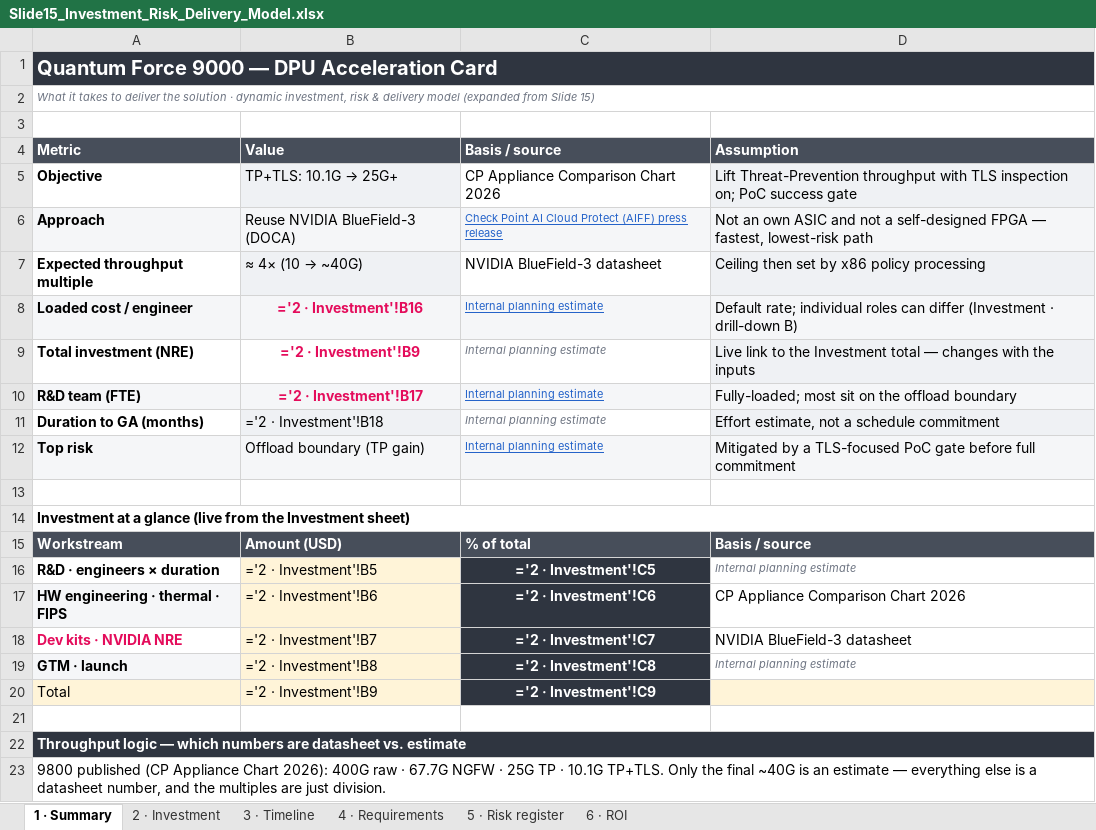
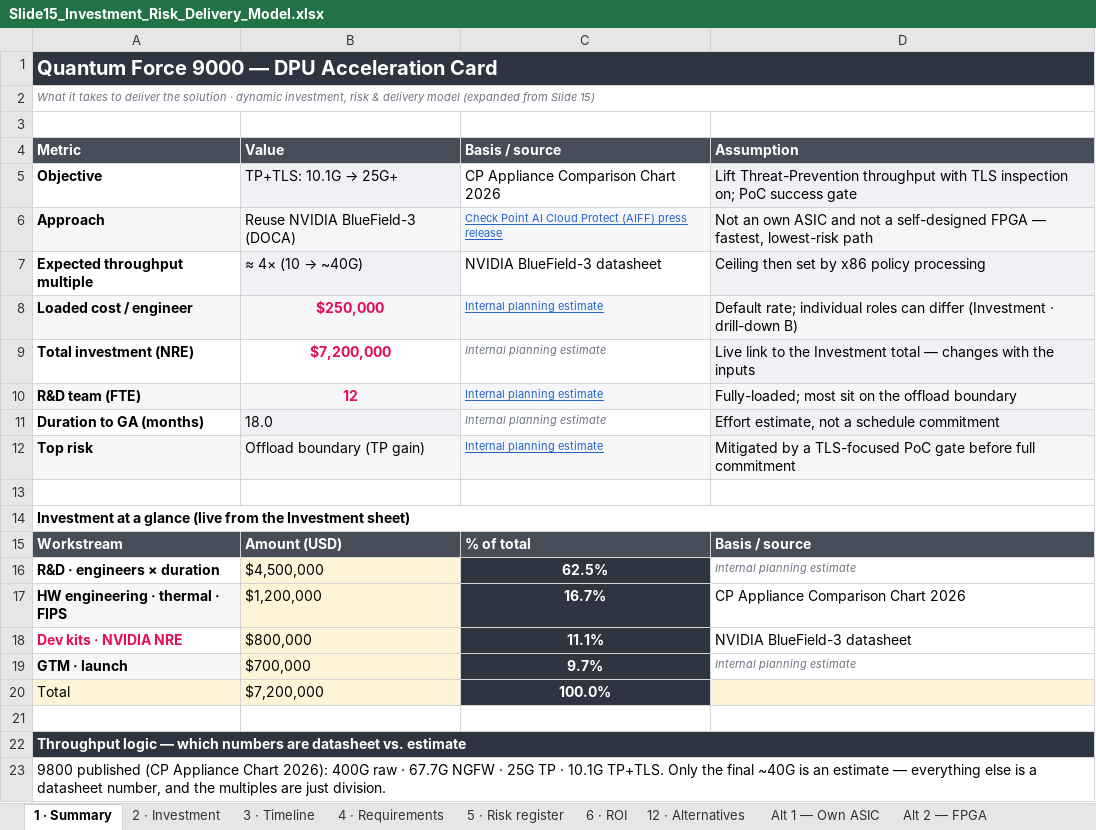
Before and after one commit to barak2rozenfeld/CheckpointSession1, an Excel workbook: Slide15_Investment_Risk_Delivery_Model.xlsx, sheet 1 · Summary, drawn as a sheet; only a part is shown; values as stored, in another font and other column widths than the file's, no borders; formulas without a stored value are shown as written; the diff names each change by its address in the sheet, - before the commit and + after, or states it on an @@ line.

```diff
--- a/Slide15_Investment_Risk_Delivery_Model.xlsx (sheet 1 · Summary)
+++ b/Slide15_Investment_Risk_Delivery_Model.xlsx (sheet 1 · Summary)
+sheet tab: 12 · Alternatives
+sheet tab: Alt 1 — Own ASIC
+sheet tab: Alt 2 — FPGA
-B8 (Value): ='2 · Investment'!B16
+B8 (Value): $250,000
-B9 (Value): ='2 · Investment'!B9
+B9 (Value): $7,200,000
-B10 (Value): ='2 · Investment'!B17
+B10 (Value): 12
-B11 (Value): ='2 · Investment'!B18
+B11 (Value): 18.0
-B16 (Value): ='2 · Investment'!B5
+B16 (Value): $4,500,000
-C16 (Basis / source): ='2 · Investment'!C5
+C16 (Basis / source): 62.5%
-B17 (Value): ='2 · Investment'!B6
+B17 (Value): $1,200,000
-C17 (Basis / source): ='2 · Investment'!C6
+C17 (Basis / source): 16.7%
-B18 (Value): ='2 · Investment'!B7
+B18 (Value): $800,000
-C18 (Basis / source): ='2 · Investment'!C7
+C18 (Basis / source): 11.1%
-B19 (Value): ='2 · Investment'!B8
+B19 (Value): $700,000
-C19 (Basis / source): ='2 · Investment'!C8
+C19 (Basis / source): 9.7%
-B20 (Value): ='2 · Investment'!B9
+B20 (Value): $7,200,000
-C20 (Basis / source): ='2 · Investment'!C9
+C20 (Basis / source): 100.0%
```
Also changed, not shown: sheet 6 · ROI, sheet 2 · Investment, sheet 3 · Timeline, other sheet tabs.
